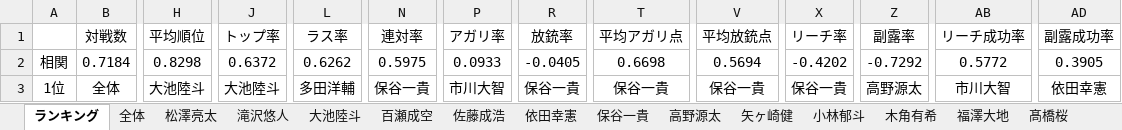
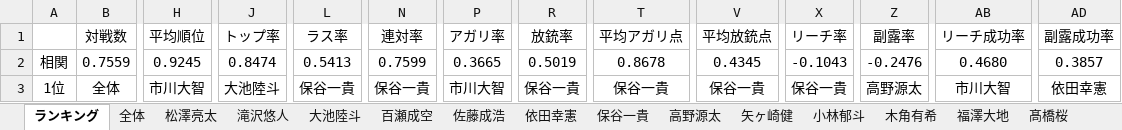
Before and after one commit to daicho/mahjong-club, an Excel workbook: 成績管理システム/成績.xlsm, sheet ランキング, drawn as a sheet; only a part is shown, gaps mark what is left out; values as stored, in another font and other column widths than the file's, no borders; charts and pictures not drawn; the diff covers the shown part only; the diff names each change by its address in the sheet, - before the commit and + after, or states it on an @@ line.

```diff
--- a/成績管理システム/成績.xlsm (sheet ランキング)
+++ b/成績管理システム/成績.xlsm (sheet ランキング)
-B2: 0.7184
+B2: 0.7559
-H2: 0.8298
+H2: 0.9245
-J2: 0.6372
+J2: 0.8474
-L2: 0.6262
+L2: 0.5413
-N2: 0.5975
+N2: 0.7599
-P2: 0.0933
+P2: 0.3665
-R2: -0.0405
+R2: 0.5019
-T2: 0.6698
+T2: 0.8678
-V2: 0.5694
+V2: 0.4345
-X2: -0.4202
+X2: -0.1043
-Z2: -0.7292
+Z2: -0.2476
-AB2: 0.5772
+AB2: 0.4680
-AD2: 0.3905
+AD2: 0.3857
-H3: 大池陸斗
+H3: 市川大智
-L3: 多田洋輔
+L3: 保谷一貴
```
Also changed, not shown: 377 edited cells elsewhere in this sheet, sheet 全体, sheet 市川大智, sheet 佐藤成浩, sheet 松澤亮太, sheet 柳澤颯吾, sheet 高野源太, 16 more sheets, charts or pictures, 36 other files.
